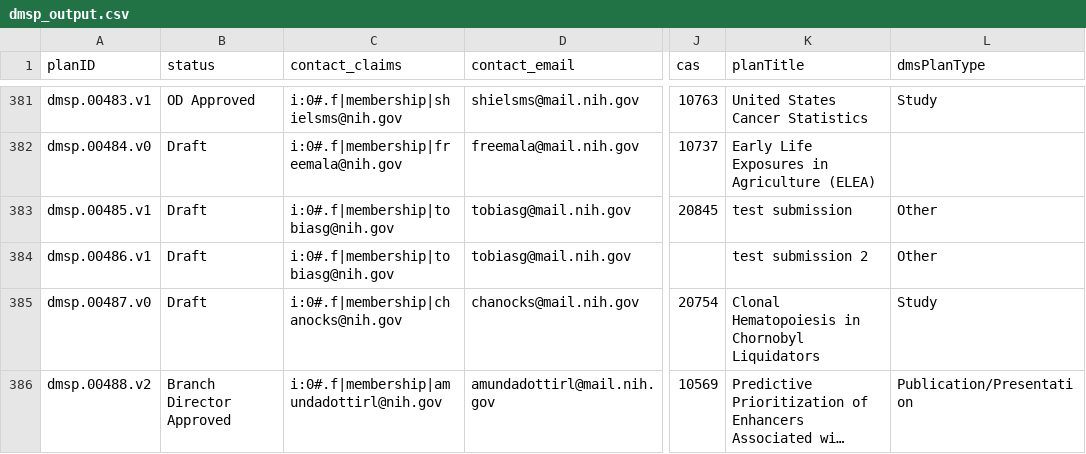
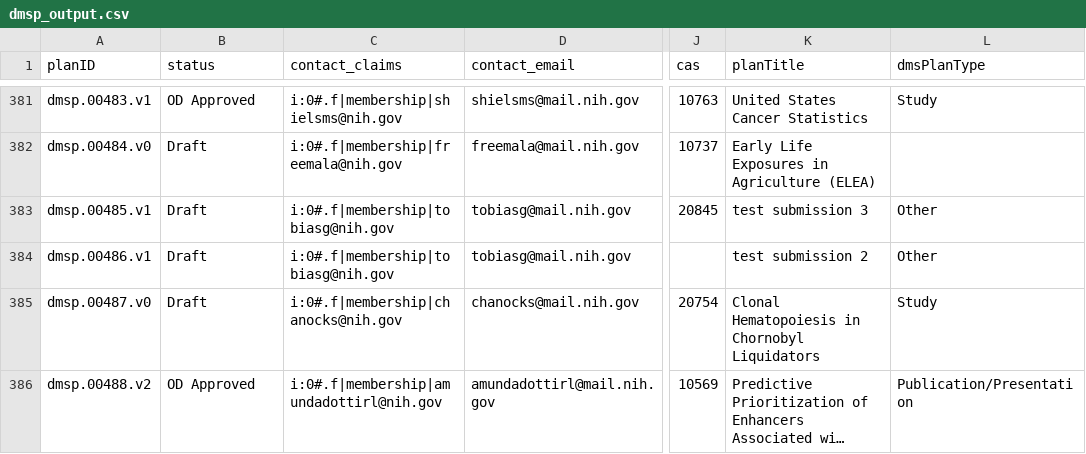
Before and after one commit to episphere/dataplatform, a CSV file: imports/dmsp_output.csv, drawn as a sheet; only a part is shown, gaps mark what is left out; long unchanged cells end in …; the diff names each change by its address in the sheet, - before the commit and + after, or states it on an @@ line.

Commit message:
Update dmsp_output.csv

```diff
--- a/imports/dmsp_output.csv
+++ b/imports/dmsp_output.csv
-K383 (planTitle): test submission
+K383 (planTitle): test submission 3
-B386 (status): Branch Director Approved
+B386 (status): OD Approved
```
